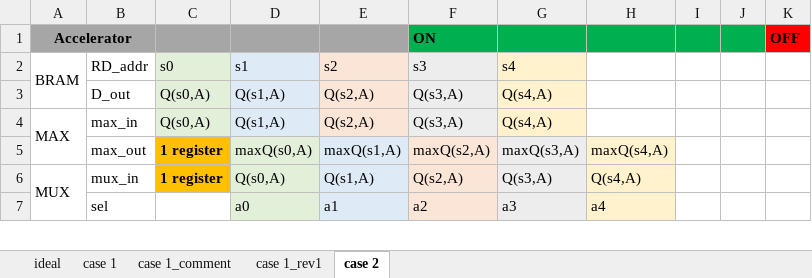
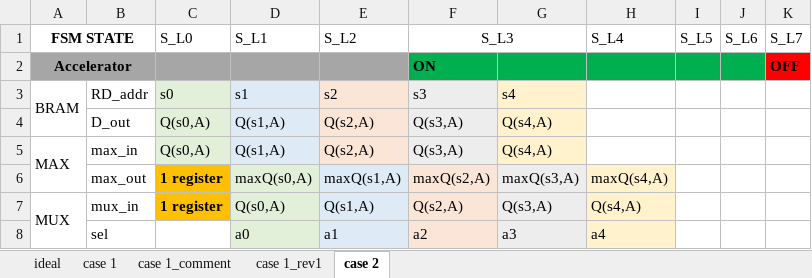
Before and after one commit to zulfikarna/intelight, an Excel workbook: timing diagram.xlsx, sheet case 2, drawn as a sheet; only a part is shown; values as stored, in another font and other column widths than the file's, no borders; the diff names each change by its address in the sheet, - before the commit and + after, or states it on an @@ line.

Commit message:
Update timing diagram

```diff
--- a/timing diagram.xlsx (sheet case 2)
+++ b/timing diagram.xlsx (sheet case 2)
+row 1: FSM STATE |  | S_L0 | S_L1 | S_L2 | S_L3 |  | S_L4 | S_L5 | S_L6 | S_L7
```
Also changed, not shown: 19 other files.
